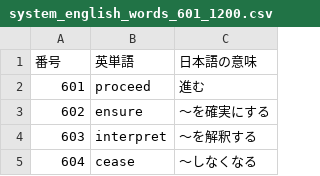
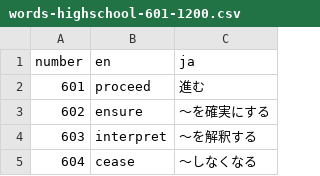
Before and after one commit to yo-code888/eigo-quest, a CSV file: words-highschool-601-1200.csv (was system_english_words_601_1200.csv), drawn as a sheet; only a part is shown; removed rows and columns are numbered as before the commit, all else as after; the diff names each change by its address in the sheet, - before the commit and + after, or states it on an @@ line.

Commit message:
Update CSV header for English words

```diff
--- a/system_english_words_601_1200.csv
+++ b/words-highschool-601-1200.csv
-row 1: 番号 | 英単語 | 日本語の意味
+row 1: number | en | ja
```
